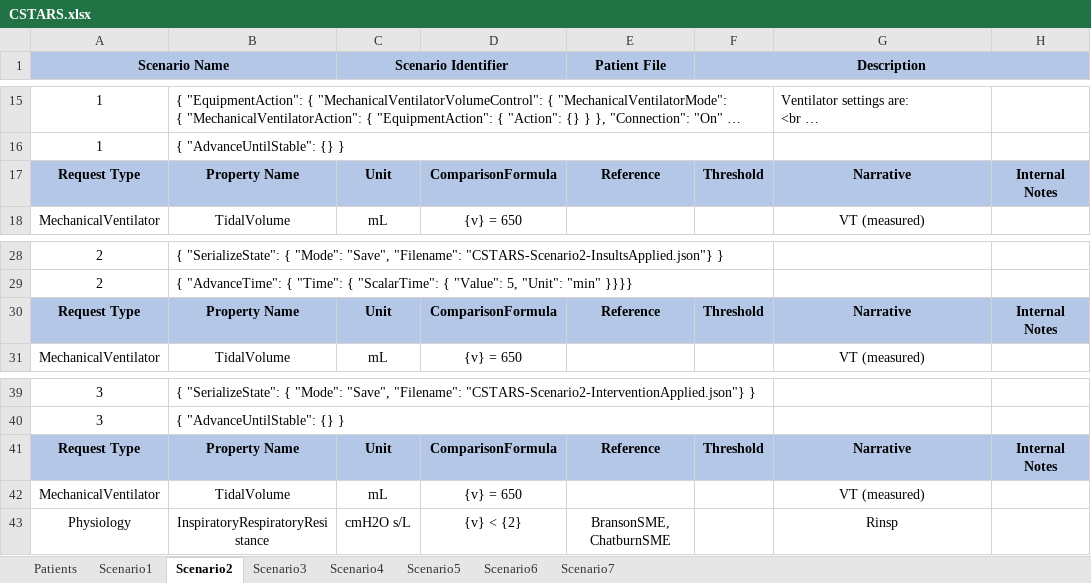
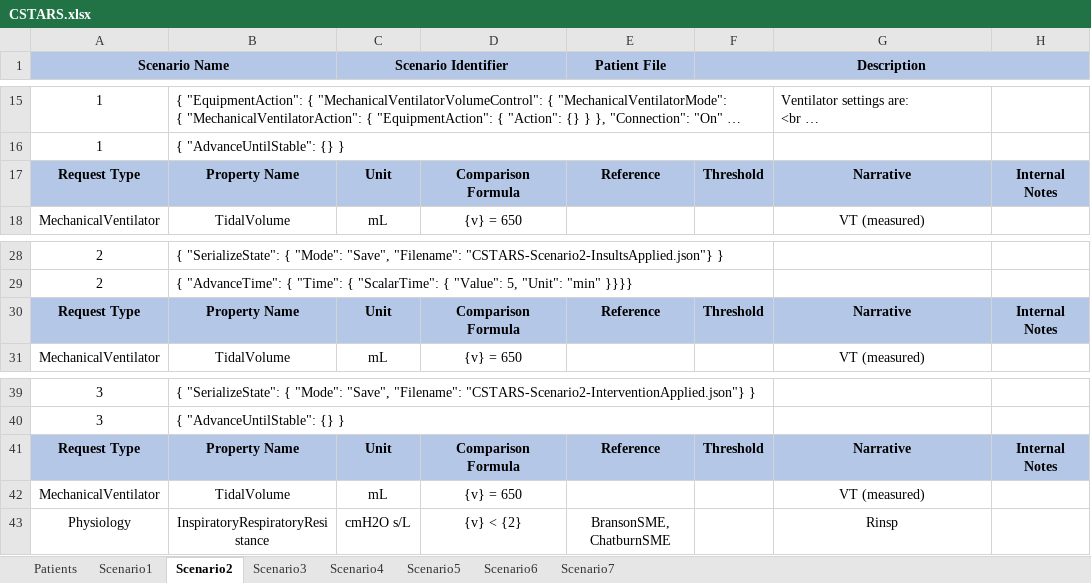
Before and after one commit to easeaico/pulse-go, an Excel workbook: data/human/adult/validation/Scenarios/CSTARS/CSTARS.xlsx, sheet Scenario2, drawn as a sheet; only a part is shown, gaps mark what is left out; long unchanged cells end in …; values as stored, in another font and other column widths than the file's, no borders; the diff names each change by its address in the sheet, - before the commit and + after, or states it on an @@ line.

```diff
--- a/data/human/adult/validation/Scenarios/CSTARS/CSTARS.xlsx (sheet Scenario2)
+++ b/data/human/adult/validation/Scenarios/CSTARS/CSTARS.xlsx (sheet Scenario2)
-D17: ComparisonFormula
+D17: Comparison Formula
-D30: ComparisonFormula
+D30: Comparison Formula
-D41: ComparisonFormula
+D41: Comparison Formula
```
Also changed, not shown: sheet Scenario1, sheet Scenario3, sheet Scenario4, sheet Scenario7, data/human/adult/validation/Scenarios/Dehydration/Dehydration.xlsx, data/human/adult/validation/Scenarios/MechanicalVentilator/MechanicalVentilator.xlsx, 2 other files.
